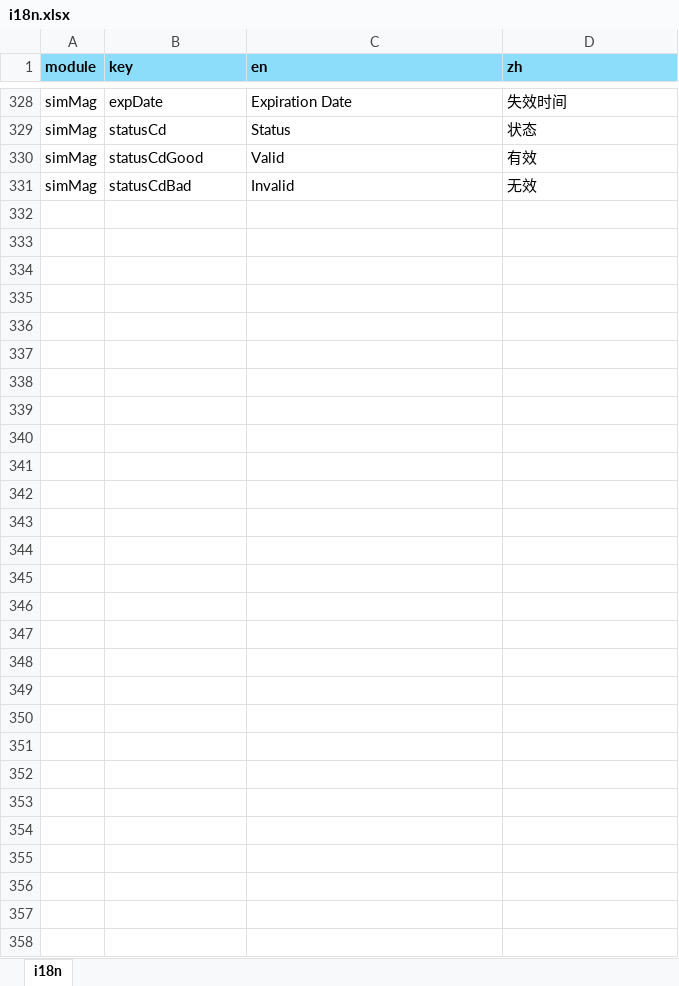
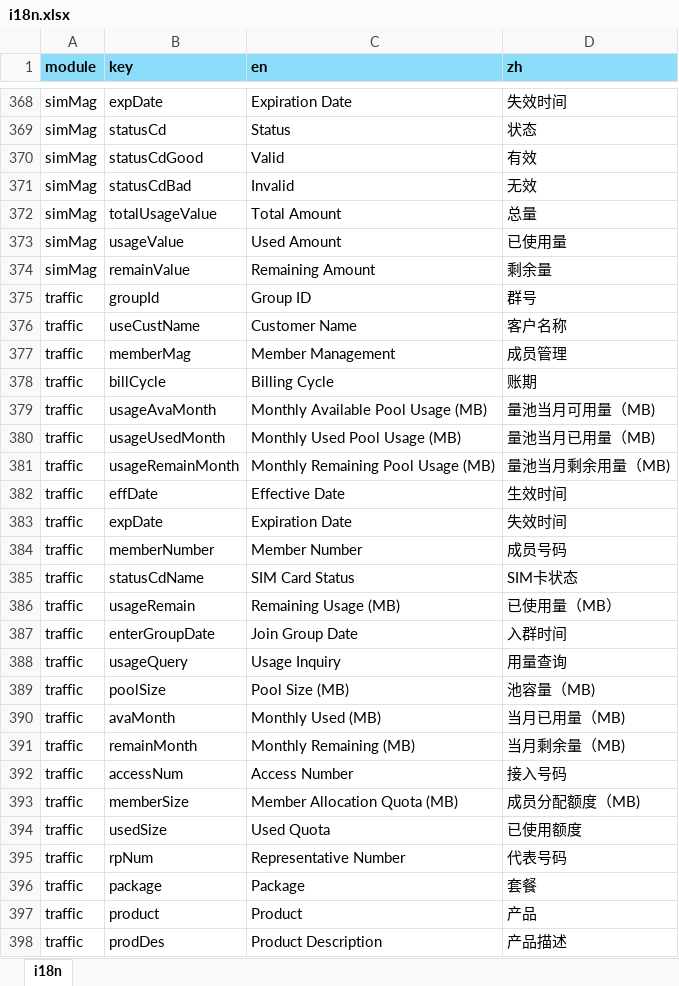
Before and after one commit to zuolinbao/i18n-translator, an Excel workbook: excel_to_json/i18n.xlsx, sheet i18n, drawn as a sheet; only a part is shown, gaps mark what is left out; values as stored, in another font and other column widths than the file's, no borders; the diff covers the shown part only; the diff names each change by its address in the sheet, - before the commit and + after, or states it on an @@ line.

```diff
--- a/excel_to_json/i18n.xlsx (sheet i18n)
+++ b/excel_to_json/i18n.xlsx (sheet i18n)
+row 372: simMag | totalUsageValue | Total Amount | 总量
+row 373: simMag | usageValue | Used Amount | 已使用量
+row 374: simMag | remainValue | Remaining Amount | 剩余量
+row 375: traffic | groupId | Group ID | 群号
+row 376: traffic | useCustName | Customer Name | 客户名称
+row 377: traffic | memberMag | Member Management | 成员管理
+row 378: traffic | billCycle | Billing Cycle | 账期
+row 379: traffic | usageAvaMonth | Monthly Available Pool Usage (MB) | 量池当月可用量（MB)
+row 380: traffic | usageUsedMonth | Monthly Used Pool Usage (MB) | 量池当月已用量（MB)
+row 381: traffic | usageRemainMonth | Monthly Remaining Pool Usage (MB) | 量池当月剩余用量（MB)
+row 382: traffic | effDate | Effective Date | 生效时间
+row 383: traffic | expDate | Expiration Date | 失效时间
+row 384: traffic | memberNumber | Member Number | 成员号码
+row 385: traffic | statusCdName | SIM Card Status | SIM卡状态
+row 386: traffic | usageRemain | Remaining Usage (MB) | 已使用量（MB）
+row 387: traffic | enterGroupDate | Join Group Date | 入群时间
+row 388: traffic | usageQuery | Usage Inquiry | 用量查询
+row 389: traffic | poolSize | Pool Size (MB) | 池容量（MB)
+row 390: traffic | avaMonth | Monthly Used (MB) | 当月已用量（MB)
+row 391: traffic | remainMonth | Monthly Remaining (MB) | 当月剩余量（MB)
+row 392: traffic | accessNum | Access Number | 接入号码
+row 393: traffic | memberSize | Member Allocation Quota (MB) | 成员分配额度（MB)
+row 394: traffic | usedSize | Used Quota | 已使用额度
+row 395: traffic | rpNum | Representative Number | 代表号码
+row 396: traffic | package | Package | 套餐
+row 397: traffic | product | Product | 产品
+row 398: traffic | prodDes | Product Description | 产品描述
```
Also changed, not shown: 40 added rows, 14 edited cells and cell formats elsewhere in this sheet, json_to_excel/i18n_from_json.xlsx, 46 other files.
